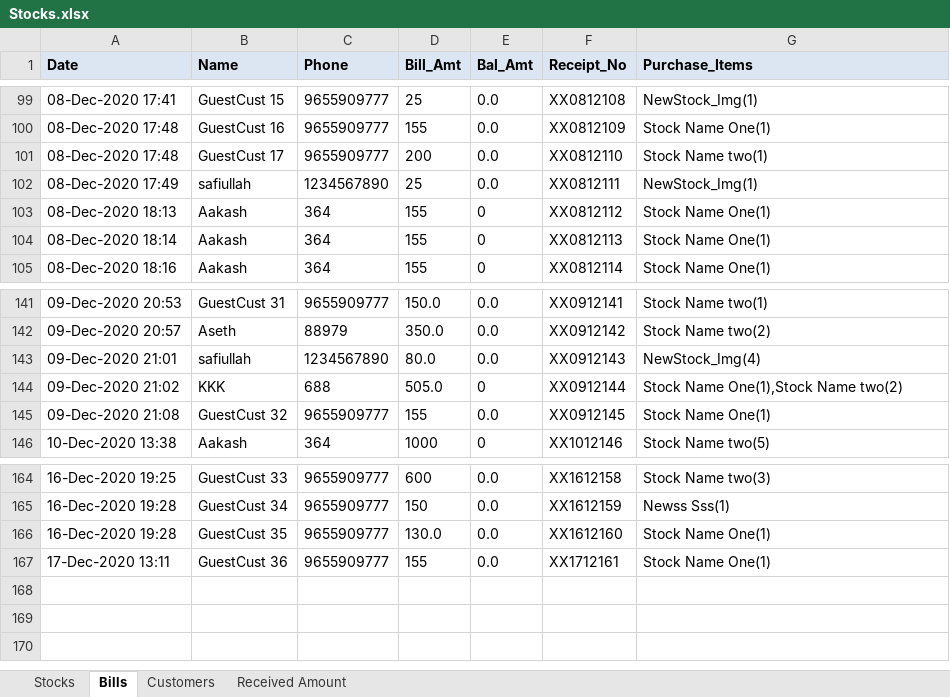
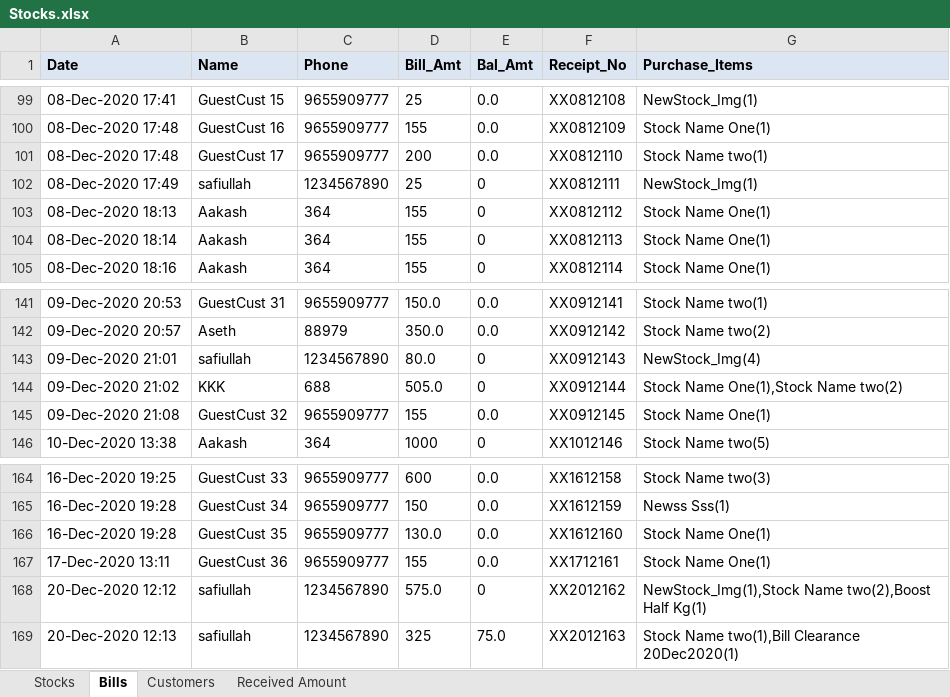
Before and after one commit to javamohd/CogStocks, an Excel workbook: Stocks.xlsx, sheet Bills, drawn as a sheet; only a part is shown, gaps mark what is left out; values as stored, in another font and other column widths than the file's, no borders; the diff names each change by its address in the sheet, - before the commit and + after, or states it on an @@ line.

```diff
--- a/Stocks.xlsx (sheet Bills)
+++ b/Stocks.xlsx (sheet Bills)
-E102 (Bal_Amt): 0.0
+E102 (Bal_Amt): 0
-E143 (Bal_Amt): 0.0
+E143 (Bal_Amt): 0
+row 168: 20-Dec-2020 12:12 | safiullah | 1234567890 | 575.0 | 0 | XX2012162 | NewStock_Img(1),Stock Name two(2),Boost Half Kg(1)
+row 169: 20-Dec-2020 12:13 | safiullah | 1234567890 | 325 | 75.0 | XX2012163 | Stock Name two(1),Bill Clearance 20Dec2020(1)
```
Also changed, not shown: sheet Stocks, 4 other files.
